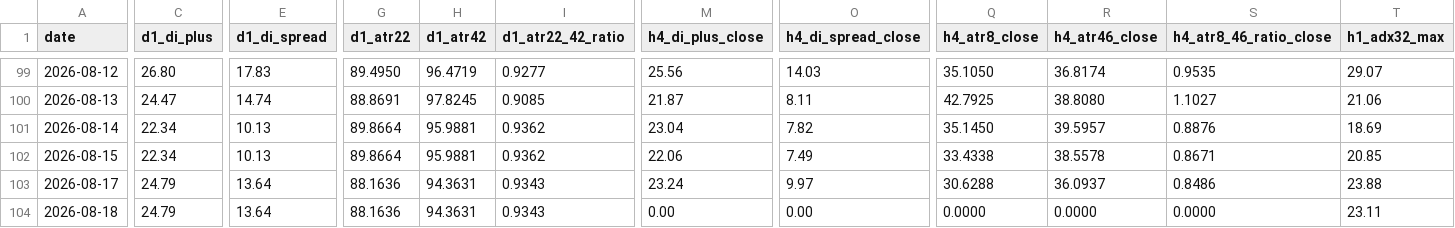
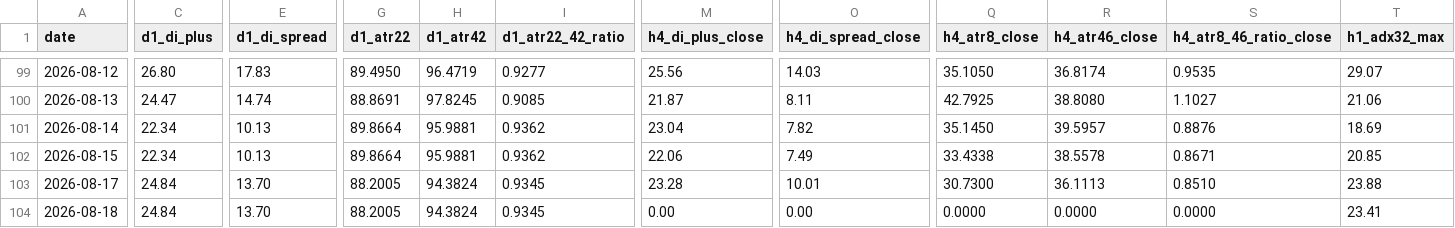
Before and after one commit to arokamiya98-svg/adxscore-heatmap, a CSV file: mt5_data/daily/daily_aggregate.csv, drawn as a sheet; only a part is shown, gaps mark what is left out; the diff covers the shown part only; the diff names each change by its address in the sheet, - before the commit and + after, or states it on an @@ line.

```diff
--- a/mt5_data/daily/daily_aggregate.csv
+++ b/mt5_data/daily/daily_aggregate.csv
-C103:C104 (d1_di_plus): 24.79
+C103:C104 (d1_di_plus): 24.84
-E103:E104 (d1_di_spread): 13.64
+E103:E104 (d1_di_spread): 13.70
-G103:G104 (d1_atr22): 88.1636
+G103:G104 (d1_atr22): 88.2005
-H103:H104 (d1_atr42): 94.3631
+H103:H104 (d1_atr42): 94.3824
-I103:I104 (d1_atr22_42_ratio): 0.9343
+I103:I104 (d1_atr22_42_ratio): 0.9345
-M103 (h4_di_plus_close): 23.24
+M103 (h4_di_plus_close): 23.28
-O103 (h4_di_spread_close): 9.97
+O103 (h4_di_spread_close): 10.01
-Q103 (h4_atr8_close): 30.6288
+Q103 (h4_atr8_close): 30.7300
-R103 (h4_atr46_close): 36.0937
+R103 (h4_atr46_close): 36.1113
-S103 (h4_atr8_46_ratio_close): 0.8486
+S103 (h4_atr8_46_ratio_close): 0.8510
-T104 (h1_adx32_max): 23.11
+T104 (h1_adx32_max): 23.41
```
Also changed, not shown: 8 edited cells elsewhere in this file, mt5_data/ADX_Weekly_Above_v4.csv, mt5_data/H4PhaseAuto_weekly.csv, 2 other files.
